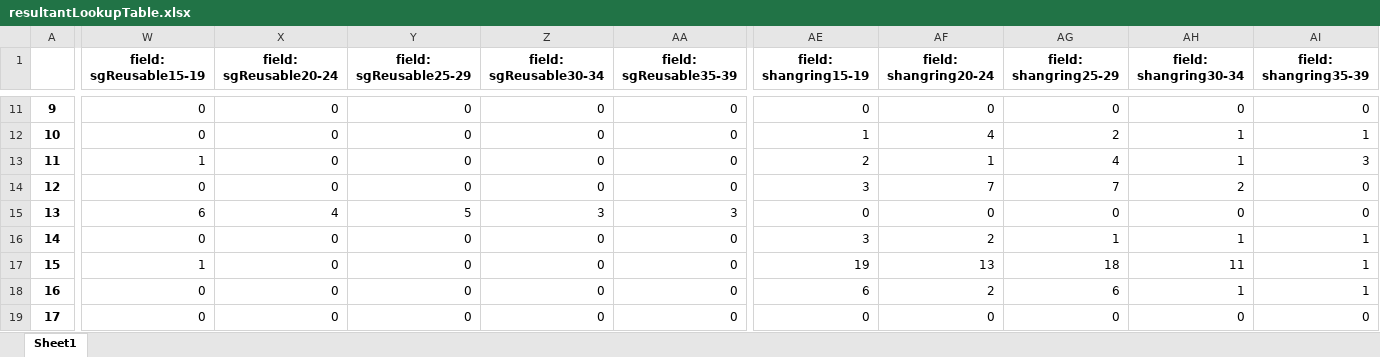
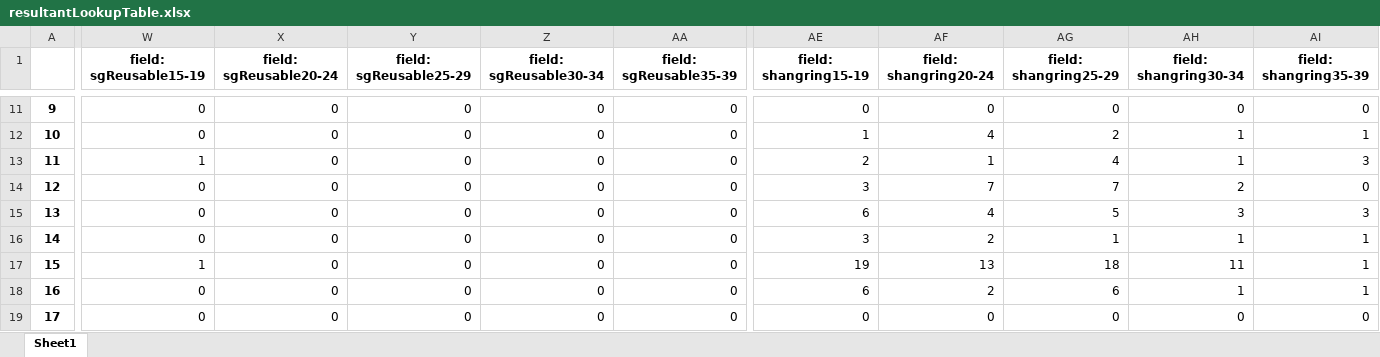
Before and after one commit to ashleymutenha/zazic-commcareManipulation, an Excel workbook: resultantLookupTable.xlsx, sheet Sheet1, drawn as a sheet; only a part is shown, gaps mark what is left out; values as stored, in another font and other column widths than the file's, no borders; the diff covers the shown part only; the diff names each change by its address in the sheet, - before the commit and + after, or states it on an @@ line.

```diff
--- a/resultantLookupTable.xlsx (sheet Sheet1)
+++ b/resultantLookupTable.xlsx (sheet Sheet1)
-W15 (field: sgReusable15-19): 6
+W15 (field: sgReusable15-19): 0
-X15 (field: sgReusable20-24): 4
+X15 (field: sgReusable20-24): 0
-Y15 (field: sgReusable25-29): 5
+Y15 (field: sgReusable25-29): 0
-Z15 (field: sgReusable30-34): 3
+Z15 (field: sgReusable30-34): 0
-AA15 (field: sgReusable35-39): 3
+AA15 (field: sgReusable35-39): 0
-AE15 (field: shangring15-19): 0
+AE15 (field: shangring15-19): 6
-AF15 (field: shangring20-24): 0
+AF15 (field: shangring20-24): 4
-AG15 (field: shangring25-29): 0
+AG15 (field: shangring25-29): 5
-AH15 (field: shangring30-34): 0
+AH15 (field: shangring30-34): 3
-AI15 (field: shangring35-39): 0
+AI15 (field: shangring35-39): 3
```
Also changed, not shown: 4 edited cells elsewhere in this sheet, ZDIPlookup.xlsx, data.xlsx, 6 other files.
